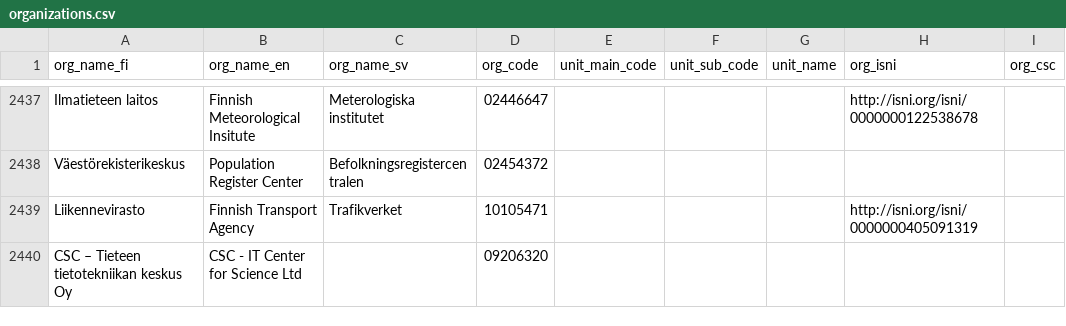
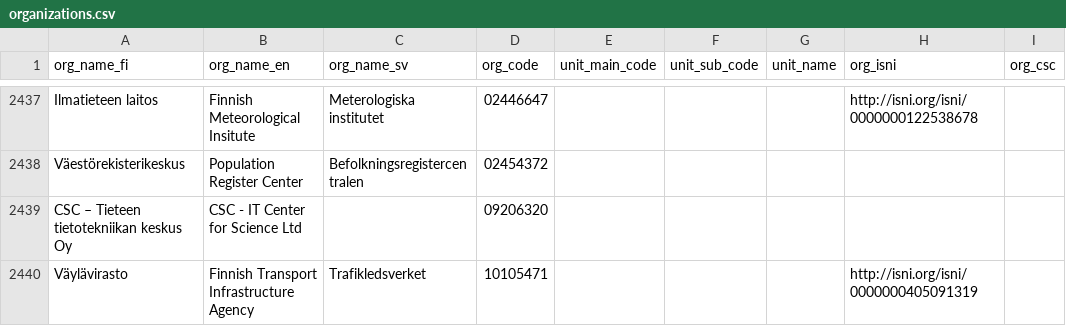
Before and after one commit to CSCfi/metax-ops, a CSV file: ansible/roles/refdata_indexer/files/metax-refdata-indexer/resources/organizations/organizations.csv, drawn as a sheet; only a part is shown, gaps mark what is left out.

Commit message:
CSCMETAX-564: [ADD] Reference data: Liikennevirasto -> Väylävirasto

```diff
--- a/ansible/roles/refdata_indexer/files/metax-refdata-indexer/resources/organizations/organizations.csv
+++ b/ansible/roles/refdata_indexer/files/metax-refdata-indexer/resources/organizations/organizations.csv
@@ -2438,3 +2438,3 @@ Ilmatieteen laitos,Finnish Meteorological Insitute,Meterologiska institutet,0244
 Väestörekisterikeskus,Population Register Center,Befolkningsregistercentralen,02454372,,,,,
-Liikennevirasto,Finnish Transport Agency,Trafikverket,10105471,,,,http://isni.org/isni/0000000405091319,
 CSC – Tieteen tietotekniikan keskus Oy,CSC - IT Center for Science Ltd,,09206320,,,,,
+Väylävirasto,Finnish Transport Infrastructure Agency,Trafikledsverket,10105471,,,,http://isni.org/isni/0000000405091319,
```
